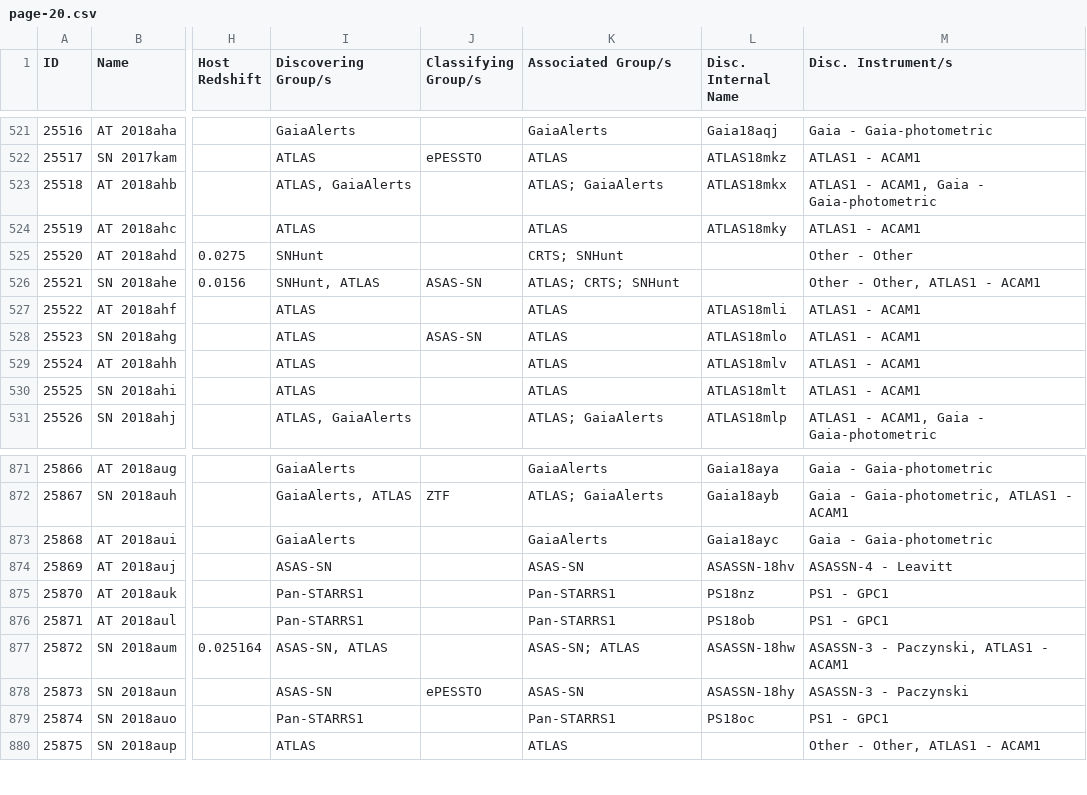
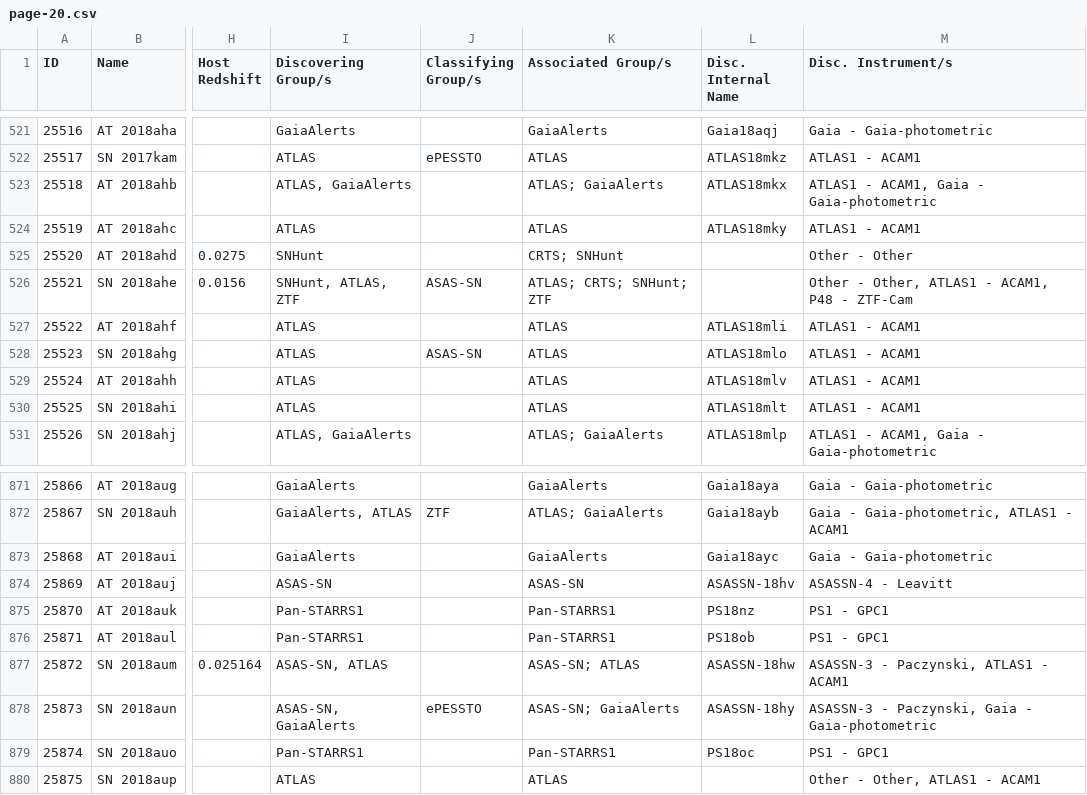
Before and after one commit to astrocatalogs/tde-external, a CSV file: TNS/page-20.csv, drawn as a sheet; only a part is shown, gaps mark what is left out; the diff names each change by its address in the sheet, - before the commit and + after, or states it on an @@ line.

```diff
--- a/TNS/page-20.csv
+++ b/TNS/page-20.csv
-I526 (Discovering Group/s): SNHunt, ATLAS
+I526 (Discovering Group/s): SNHunt, ATLAS, ZTF
-K526 (Associated Group/s): ATLAS; CRTS; SNHunt
+K526 (Associated Group/s): ATLAS; CRTS; SNHunt; ZTF
-M526 (Disc. Instrument/s): Other - Other, ATLAS1 - ACAM1
+M526 (Disc. Instrument/s): Other - Other, ATLAS1 - ACAM1, P48 - ZTF-Cam
-I878 (Discovering Group/s): ASAS-SN
+I878 (Discovering Group/s): ASAS-SN, GaiaAlerts
-K878 (Associated Group/s): ASAS-SN
+K878 (Associated Group/s): ASAS-SN; GaiaAlerts
-M878 (Disc. Instrument/s): ASASSN-3 - Paczynski
+M878 (Disc. Instrument/s): ASASSN-3 - Paczynski, Gaia - Gaia-photometric
```
Also changed, not shown: TNS/index.csv, TNS/page-21.csv, 4 other files.
